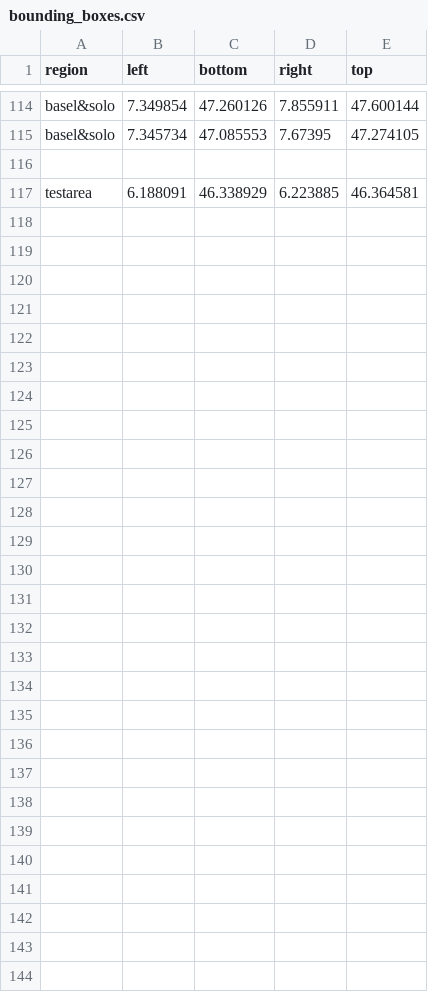
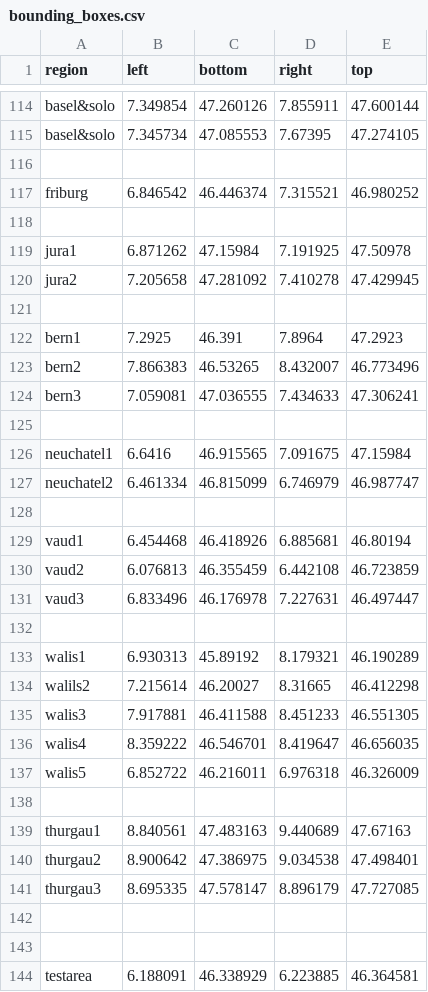
Before and after one commit to LHY20/OSMDeepOD, a CSV file: src/data/bounding_boxes.csv, drawn as a sheet; only a part is shown, gaps mark what is left out.

```diff
--- a/src/data/bounding_boxes.csv
+++ b/src/data/bounding_boxes.csv
@@ -116,2 +116,29 @@ basel&solo,7.345734,47.085553,7.67395,47.274105
 
+friburg,6.846542,46.446374,7.315521,46.980252
+
+jura1,6.871262,47.15984,7.191925,47.50978
+jura2,7.205658,47.281092,7.410278,47.429945
+
+bern1,7.2925,46.391,7.8964,47.2923
+bern2,7.866383,46.53265,8.432007,46.773496
+bern3,7.059081,47.036555,7.434633,47.306241
+
+neuchatel1,6.6416,46.915565,7.091675,47.15984
+neuchatel2,6.461334,46.815099,6.746979,46.987747
+
+vaud1,6.454468,46.418926,6.885681,46.80194
+vaud2,6.076813,46.355459,6.442108,46.723859
+vaud3,6.833496,46.176978,7.227631,46.497447
+
+walis1,6.930313,45.89192,8.179321,46.190289
+walils2,7.215614,46.20027,8.31665,46.412298
+walis3,7.917881,46.411588,8.451233,46.551305
+walis4,8.359222,46.546701,8.419647,46.656035
+walis5,6.852722,46.216011,6.976318,46.326009
+
+thurgau1,8.840561,47.483163,9.440689,47.67163
+thurgau2,8.900642,47.386975,9.034538,47.498401
+thurgau3,8.695335,47.578147,8.896179,47.727085
+
+
 testarea,6.188091,46.338929,6.223885,46.364581
```
Also changed, not shown: 9 other files.
